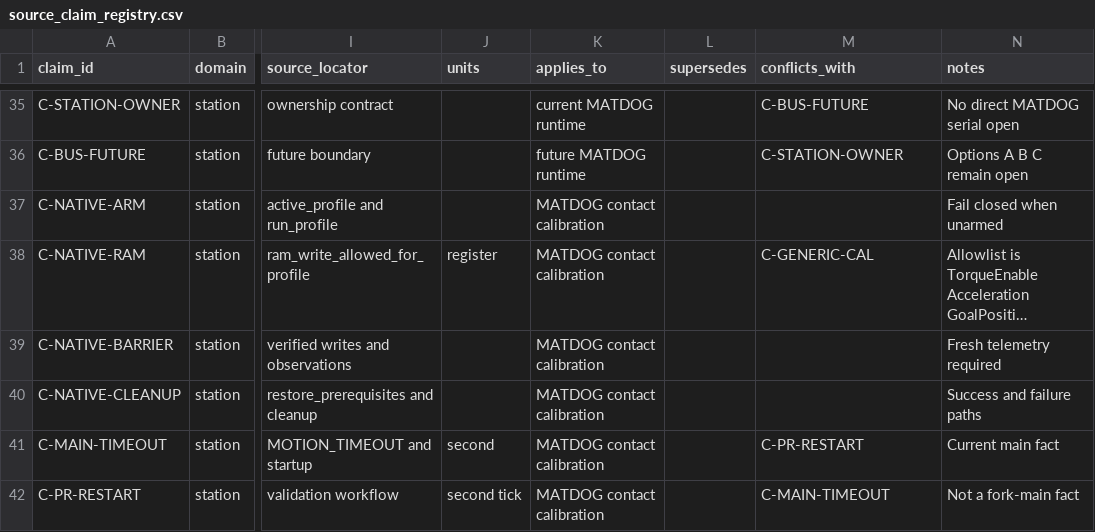
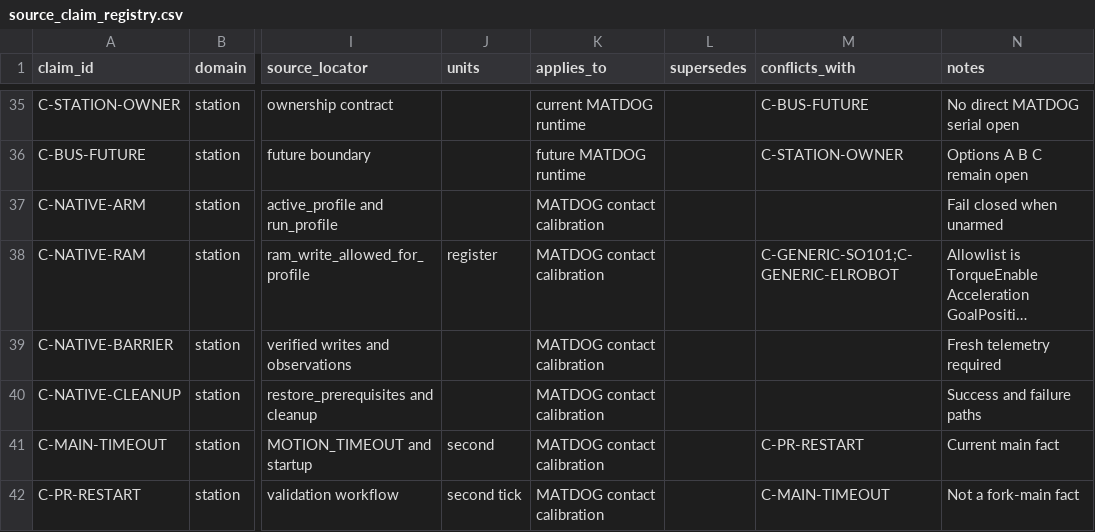
Before and after one commit to MattRobotics/robot-dog, a CSV file: 06_Software/Matdog_Core/milestone_i/registries/source_claim_registry.csv, drawn as a sheet; only a part is shown, gaps mark what is left out; long unchanged cells end in …; the diff covers the shown part only; the diff names each change by its address in the sheet, - before the commit and + after, or states it on an @@ line.

```diff
--- a/06_Software/Matdog_Core/milestone_i/registries/source_claim_registry.csv
+++ b/06_Software/Matdog_Core/milestone_i/registries/source_claim_registry.csv
-M38 (conflicts_with): C-GENERIC-CAL
+M38 (conflicts_with): C-GENERIC-SO101;C-GENERIC-ELROBOT
```
Also changed, not shown: 1 added row, 1 removed row and 10 edited cells elsewhere in this file, 06_Software/Matdog_Core/milestone_i/registries/calibration_registry.csv, 06_Software/Matdog_Core/milestone_i/registries/frame_registry.csv, 17 other files.
